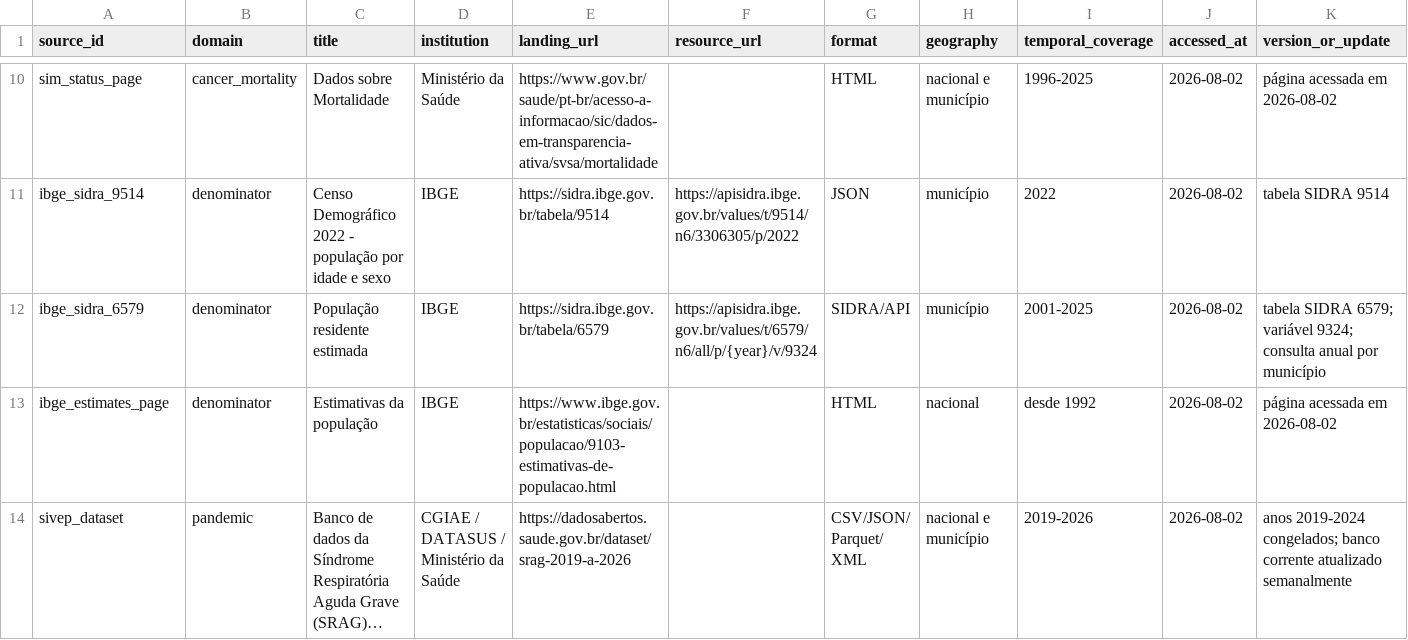
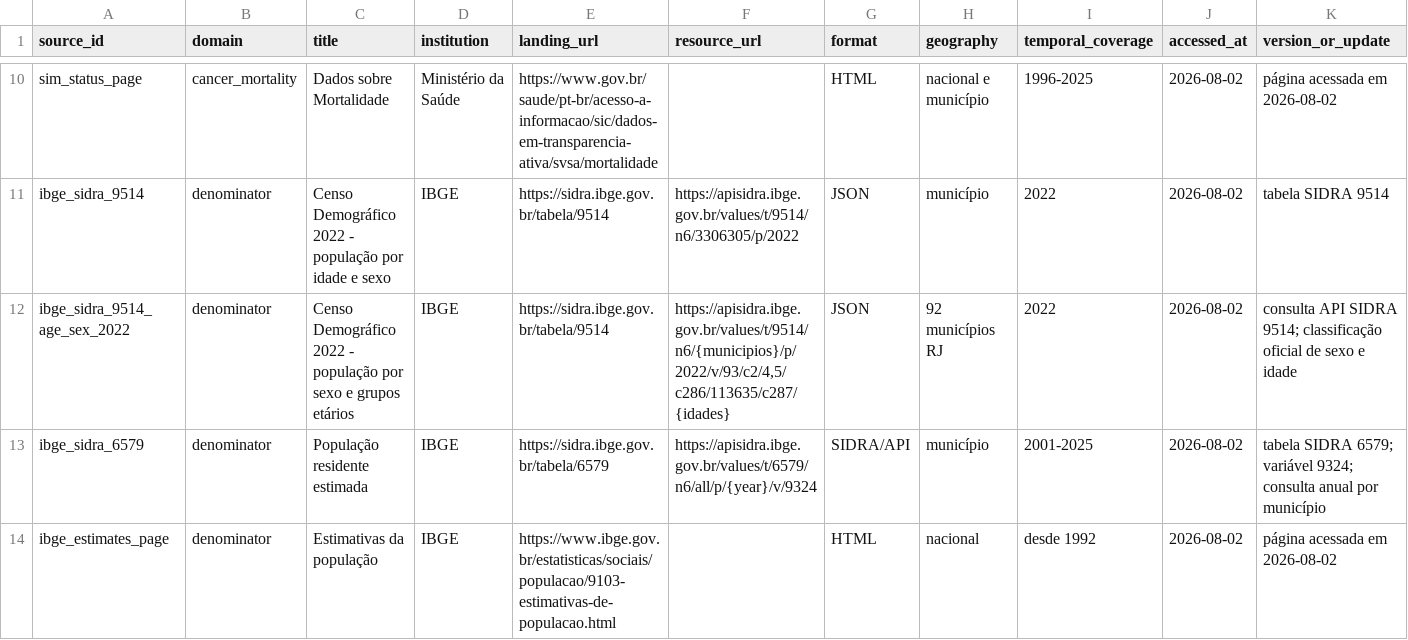
Before and after one commit to alexandrevrabandonada-oss/pulso-vr, a CSV file: metadata/source_catalog.csv, drawn as a sheet; only a part is shown, gaps mark what is left out; the shorter side is filled out with more unchanged rows; long unchanged cells end in …; rows hold the shown columns only; the diff names each change by its address in the sheet, - before the commit and + after, or states it on an @@ line.

```diff
--- a/metadata/source_catalog.csv
+++ b/metadata/source_catalog.csv
+row 12: ibge_sidra_9514_age_sex_2022 | denominator | Censo Demográfico 2022 - população por sexo e grupos etários | IBGE | https://sidra.ibge.gov.br/tabela/9514 | https://apisidra.ibge.gov.br/values/t/9514/n6/{municipios}/p/2022/v/93/c2/4,5/c286/113635/c287/{idades} | JSON | 92 municípios RJ | 2022 | 2026-08-02 | consulta API SIDRA 9514; classificação oficial de sexo e idade
```
Also changed, not shown: metadata/extraction_log.csv, 19 other files.
